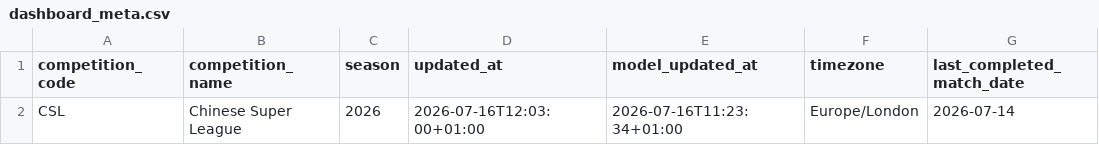
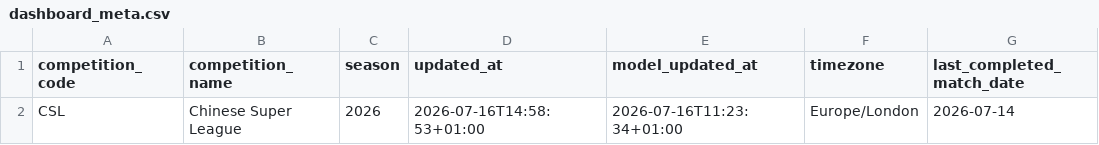
Before and after one commit to jiajun-builds/cslmonitor, a CSV file: data/dashboard/csv/dashboard_meta.csv, drawn as a sheet; only a part is shown; the diff names each change by its address in the sheet, - before the commit and + after, or states it on an @@ line.

```diff
--- a/data/dashboard/csv/dashboard_meta.csv
+++ b/data/dashboard/csv/dashboard_meta.csv
-D2 (updated_at): 2026-07-16T12:03:00+01:00
+D2 (updated_at): 2026-07-16T14:58:53+01:00
```
Also changed, not shown: data/dashboard/csv/upcoming_market_comparison.csv, data/output_data/CHN_upcoming_market_comparison.csv, 6 other files.
